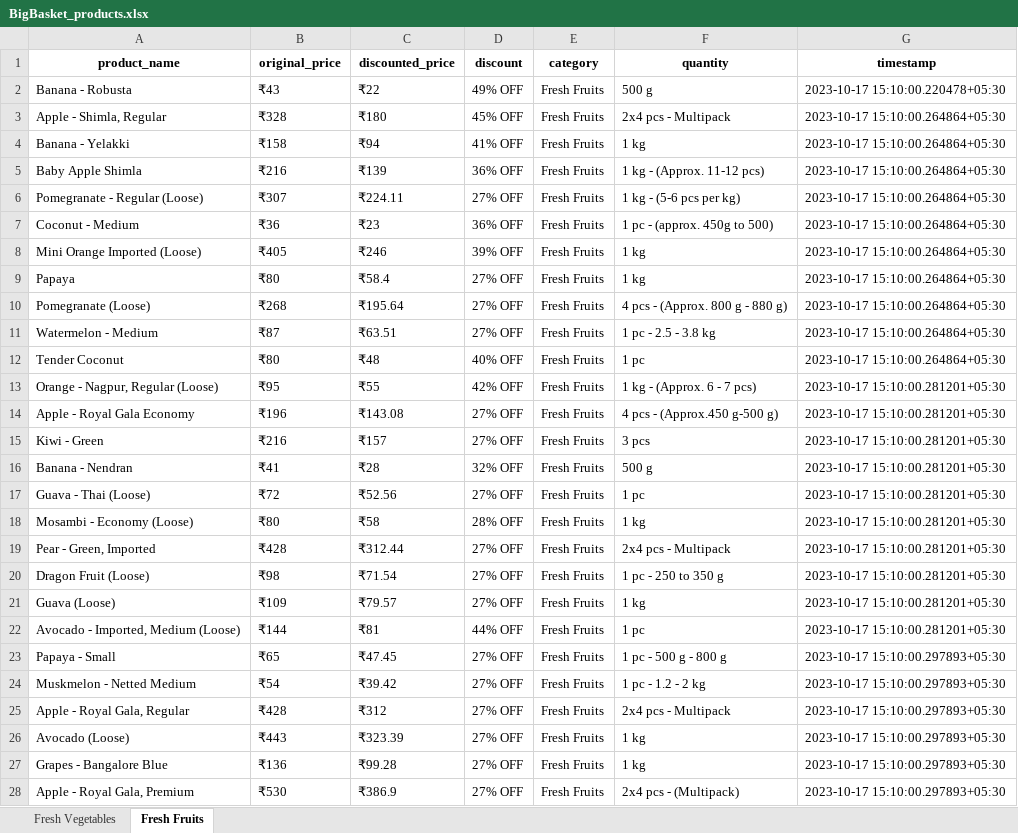
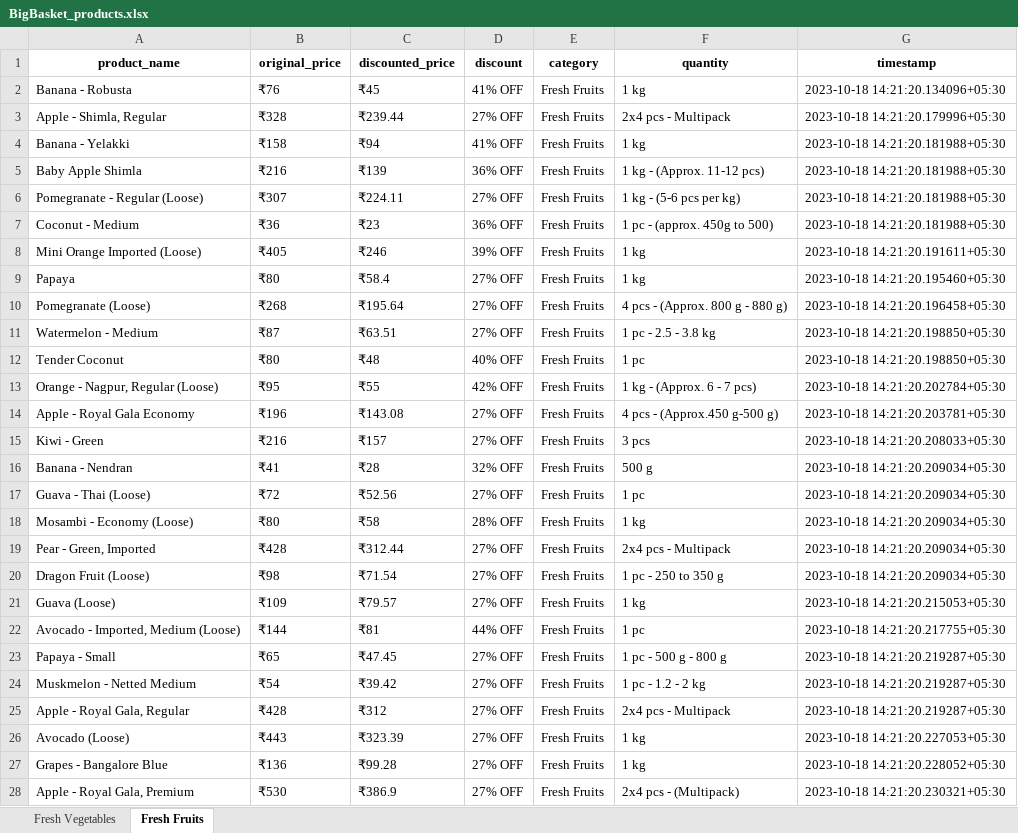
Before and after one commit to NidhiiK/Vegease, an Excel workbook: BigBasket/BigBasket_products.xlsx, sheet Fresh Fruits, drawn as a sheet; only a part is shown; values as stored, in another font and other column widths than the file's, no borders; the diff covers the shown part only; the diff names each change by its address in the sheet, - before the commit and + after, or states it on an @@ line.

```diff
--- a/BigBasket/BigBasket_products.xlsx (sheet Fresh Fruits)
+++ b/BigBasket/BigBasket_products.xlsx (sheet Fresh Fruits)
-B2 (original_price): ₹43
+B2 (original_price): ₹76
-C2 (discounted_price): ₹22
+C2 (discounted_price): ₹45
-D2 (discount): 49% OFF
+D2 (discount): 41% OFF
-F2 (quantity): 500 g
+F2 (quantity): 1 kg
-G2 (timestamp): 2023-10-17 15:10:00.220478+05:30
+G2 (timestamp): 2023-10-18 14:21:20.134096+05:30
-C3 (discounted_price): ₹180
+C3 (discounted_price): ₹239.44
-D3 (discount): 45% OFF
+D3 (discount): 27% OFF
-G3 (timestamp): 2023-10-17 15:10:00.264864+05:30
+G3 (timestamp): 2023-10-18 14:21:20.179996+05:30
-G4:G7 (timestamp): 2023-10-17 15:10:00.264864+05:30
+G4:G7 (timestamp): 2023-10-18 14:21:20.181988+05:30
-G8 (timestamp): 2023-10-17 15:10:00.264864+05:30
+G8 (timestamp): 2023-10-18 14:21:20.191611+05:30
-G9 (timestamp): 2023-10-17 15:10:00.264864+05:30
+G9 (timestamp): 2023-10-18 14:21:20.195460+05:30
-G10 (timestamp): 2023-10-17 15:10:00.264864+05:30
+G10 (timestamp): 2023-10-18 14:21:20.196458+05:30
-G11:G12 (timestamp): 2023-10-17 15:10:00.264864+05:30
+G11:G12 (timestamp): 2023-10-18 14:21:20.198850+05:30
-G13 (timestamp): 2023-10-17 15:10:00.281201+05:30
+G13 (timestamp): 2023-10-18 14:21:20.202784+05:30
-G14 (timestamp): 2023-10-17 15:10:00.281201+05:30
+G14 (timestamp): 2023-10-18 14:21:20.203781+05:30
-G15 (timestamp): 2023-10-17 15:10:00.281201+05:30
+G15 (timestamp): 2023-10-18 14:21:20.208033+05:30
-G16:G20 (timestamp): 2023-10-17 15:10:00.281201+05:30
+G16:G20 (timestamp): 2023-10-18 14:21:20.209034+05:30
-G21 (timestamp): 2023-10-17 15:10:00.281201+05:30
+G21 (timestamp): 2023-10-18 14:21:20.215053+05:30
-G22 (timestamp): 2023-10-17 15:10:00.281201+05:30
+G22 (timestamp): 2023-10-18 14:21:20.217755+05:30
-G23:G25 (timestamp): 2023-10-17 15:10:00.297893+05:30
+G23:G25 (timestamp): 2023-10-18 14:21:20.219287+05:30
-G26 (timestamp): 2023-10-17 15:10:00.297893+05:30
+G26 (timestamp): 2023-10-18 14:21:20.227053+05:30
-G27 (timestamp): 2023-10-17 15:10:00.297893+05:30
+G27 (timestamp): 2023-10-18 14:21:20.228052+05:30
-G28 (timestamp): 2023-10-17 15:10:00.297893+05:30
+G28 (timestamp): 2023-10-18 14:21:20.230321+05:30
```
Also changed, not shown: 70 edited cells elsewhere in this sheet, sheet Fresh Vegetables, Otipy/otipy_products.xlsx, 6 other files.
